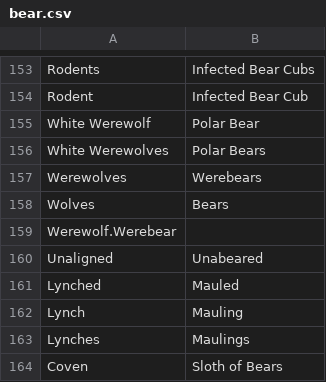
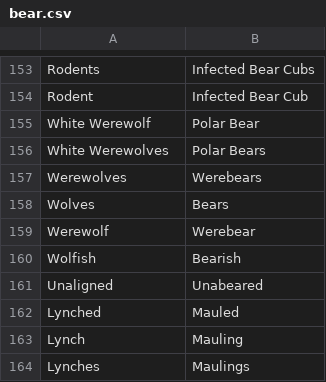
Before and after one commit to WerewolvesRevamped/Packs, a CSV file: Theme/bear.csv, drawn as a sheet; only a part is shown, gaps mark what is left out; the shorter side is filled out with more unchanged rows.

Commit message:
Update bear.csv

```diff
--- a/Theme/bear.csv
+++ b/Theme/bear.csv
@@ -158,3 +158,4 @@ Werewolves,Werebears
 Wolves,Bears
-Werewolf.Werebear
+Werewolf,Werebear
+Wolfish,Bearish
 Unaligned,Unabeared
```
